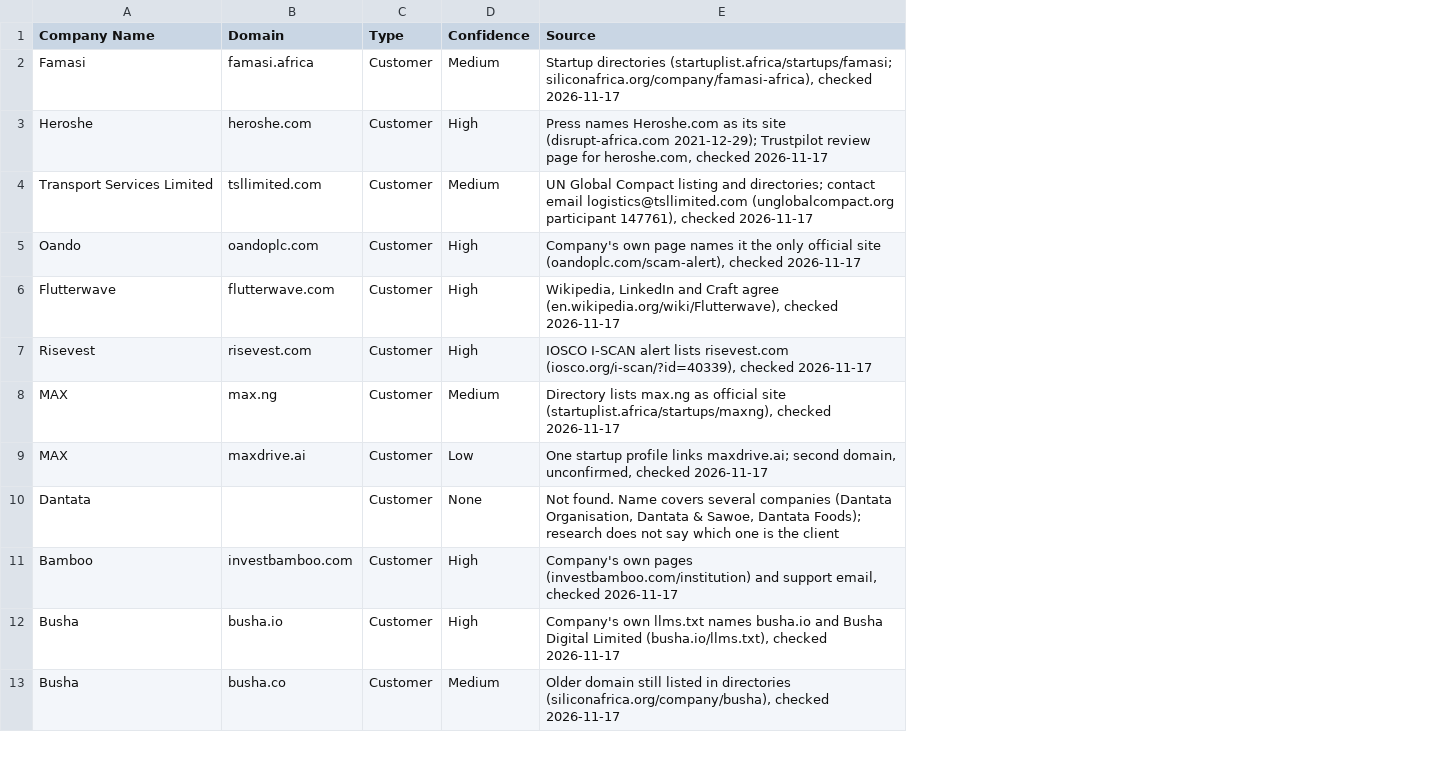
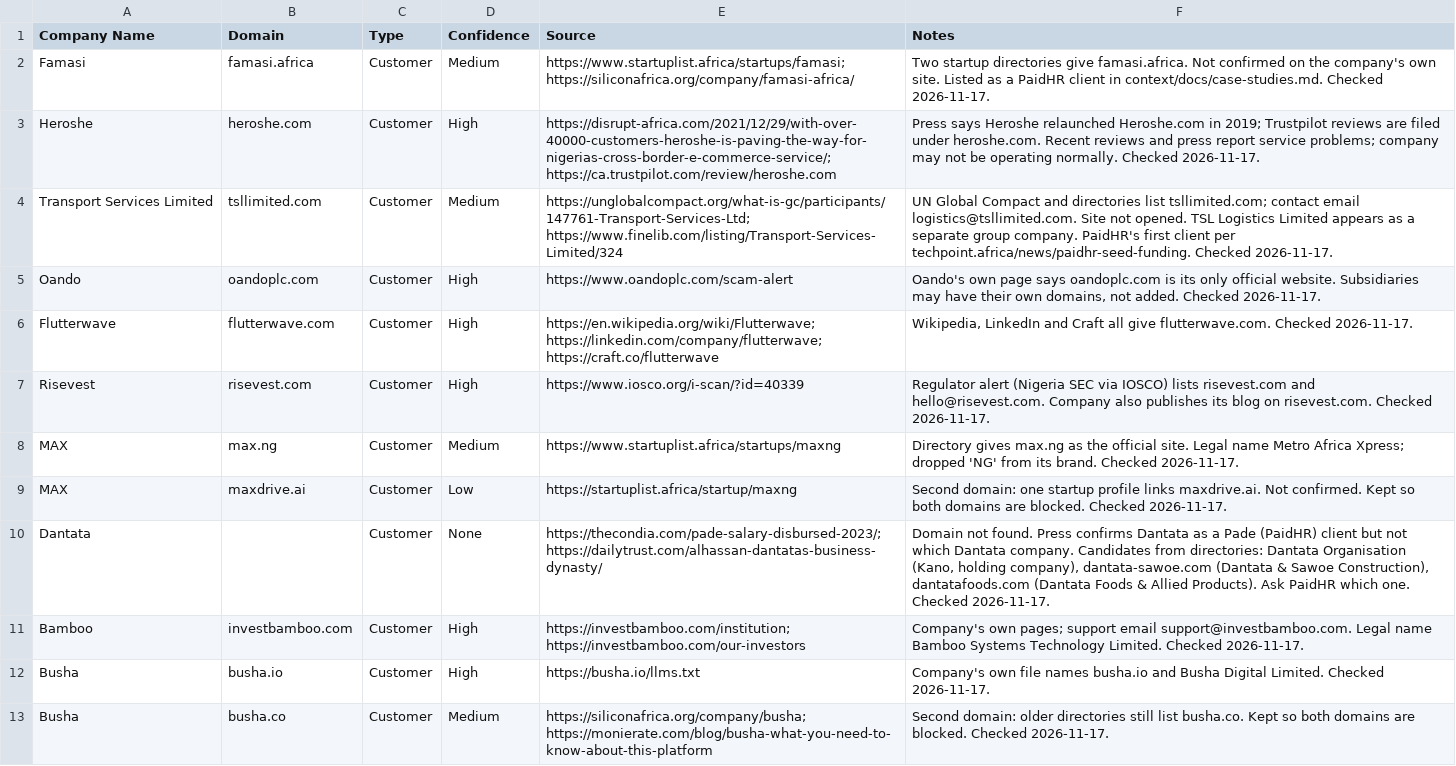
Before and after one commit to adboboye-create/paidHR-gtm-os-yemi, a CSV file: exclusions-clay-import.csv, drawn as a sheet; only a part is shown; the diff covers the shown part only; the diff names each change by its address in the sheet, - before the commit and + after, or states it on an @@ line.

```diff
--- a/exclusions-clay-import.csv
+++ b/exclusions-clay-import.csv
+column F (Notes), rows 2-13: Two startup directories give famasi.africa. Not confirmed on the company's own site. Listed as a PaidHR client in context/docs/case-studies.md. Checked 2026-11-17. | Press says Heroshe relaunched Heroshe.com in 2019; Trustpilot reviews are filed under heroshe.com. Recent reviews and press report service problems; company may not be operating normally. Checked 2026-11-17. | UN Global Compact and directories list tsllimited.com; contact email logistics@tsllimited.com. Site not opened. TSL Logistics Limited appears as a separate group company. PaidHR's first client per techpoint.africa/news/paidhr-seed-funding. Checked 2026-11-17. | Oando's own page says oandoplc.com is its only official website. Subsidiaries may have their own domains, not added. Checked 2026-11-17. | Wikipedia, LinkedIn and Craft all give flutterwave.com. Checked 2026-11-17. | Regulator alert (Nigeria SEC via IOSCO) lists risevest.com and hello@risevest.com. Company also publishes its blog on risevest.com. Checked 2026-11-17. | Directory gives max.ng as the official site. Legal name Metro Africa Xpress; dropped 'NG' from its brand. Checked 2026-11-17. | Second domain: one startup profile links maxdrive.ai. Not confirmed. Kept so both domains are blocked. Checked 2026-11-17. | Domain not found. Press confirms Dantata as a Pade (PaidHR) client but not which Dantata company. Candidates from directories: Dantata Organisation (Kano, holding company), dantata-sawoe.com (Dantata & Sawoe Construction), dantatafoods.com (Dantata Foods & Allied Products). Ask PaidHR which one. Checked 2026-11-17. | Company's own pages; support email support@investbamboo.com. Legal name Bamboo Systems Technology Limited. Checked 2026-11-17. | Company's own file names busha.io and Busha Digital Limited. Checked 2026-11-17. | Second domain: older directories still list busha.co. Kept so both domains are blocked. Checked 2026-11-17.
-E2 (Source): Startup directories (startuplist.africa/startups/famasi; siliconafrica.org/company/famasi-africa), checked 2026-11-17
+E2 (Source): https://www.startuplist.africa/startups/famasi; https://siliconafrica.org/company/famasi-africa/
-E3 (Source): Press names Heroshe.com as its site (disrupt-africa.com 2021-12-29); Trustpilot review page for heroshe.com, checked 2026-11-17
+E3 (Source): https://disrupt-africa.com/2021/12/29/with-over-40000-customers-heroshe-is-paving-the-way-for-nigerias-cross-border-e-commerce-service/; https://ca.trustpilot.com/review/heroshe.com
-E4 (Source): UN Global Compact listing and directories; contact email logistics@tsllimited.com (unglobalcompact.org participant 147761), checked 2026-11-17
+E4 (Source): https://unglobalcompact.org/what-is-gc/participants/147761-Transport-Services-Ltd; https://www.finelib.com/listing/Transport-Services-Limited/324
-E5 (Source): Company's own page names it the only official site (oandoplc.com/scam-alert), checked 2026-11-17
+E5 (Source): https://www.oandoplc.com/scam-alert
-E6 (Source): Wikipedia, LinkedIn and Craft agree (en.wikipedia.org/wiki/Flutterwave), checked 2026-11-17
+E6 (Source): https://en.wikipedia.org/wiki/Flutterwave; https://linkedin.com/company/flutterwave; https://craft.co/flutterwave
-E7 (Source): IOSCO I-SCAN alert lists risevest.com (iosco.org/i-scan/?id=40339), checked 2026-11-17
+E7 (Source): https://www.iosco.org/i-scan/?id=40339
-E8 (Source): Directory lists max.ng as official site (startuplist.africa/startups/maxng), checked 2026-11-17
+E8 (Source): https://www.startuplist.africa/startups/maxng
-E9 (Source): One startup profile links maxdrive.ai; second domain, unconfirmed, checked 2026-11-17
+E9 (Source): https://startuplist.africa/startup/maxng
-E10 (Source): Not found. Name covers several companies (Dantata Organisation, Dantata & Sawoe, Dantata Foods); research does not say which one is the client
+E10 (Source): https://thecondia.com/pade-salary-disbursed-2023/; https://dailytrust.com/alhassan-dantatas-business-dynasty/
-E11 (Source): Company's own pages (investbamboo.com/institution) and support email, checked 2026-11-17
+E11 (Source): https://investbamboo.com/institution; https://investbamboo.com/our-investors
-E12 (Source): Company's own llms.txt names busha.io and Busha Digital Limited (busha.io/llms.txt), checked 2026-11-17
+E12 (Source): https://busha.io/llms.txt
-E13 (Source): Older domain still listed in directories (siliconafrica.org/company/busha), checked 2026-11-17
+E13 (Source): https://siliconafrica.org/company/busha; https://monierate.com/blog/busha-what-you-need-to-know-about-this-platform
```
Also changed, not shown: 17 edited cells elsewhere in this file, output/campaigns/new-hr-leader-180-days/exclusions-clay-import.csv, output/campaigns/new-hr-leader-180-days/exclusions.csv, 1 other file.
